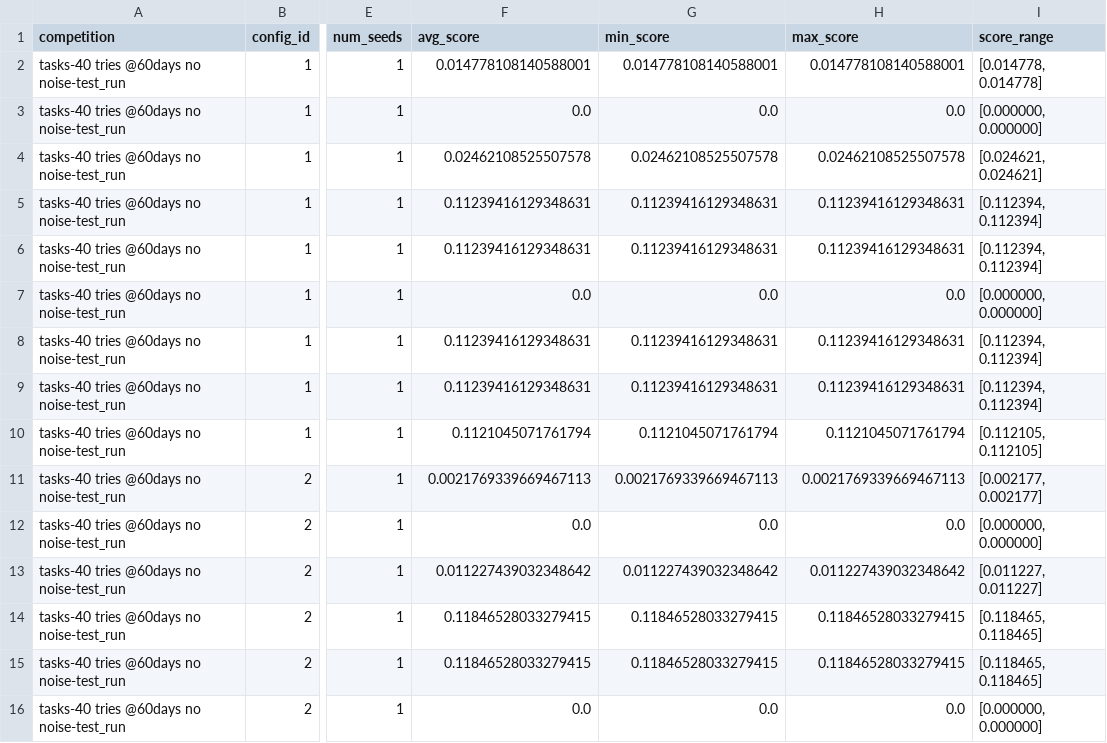
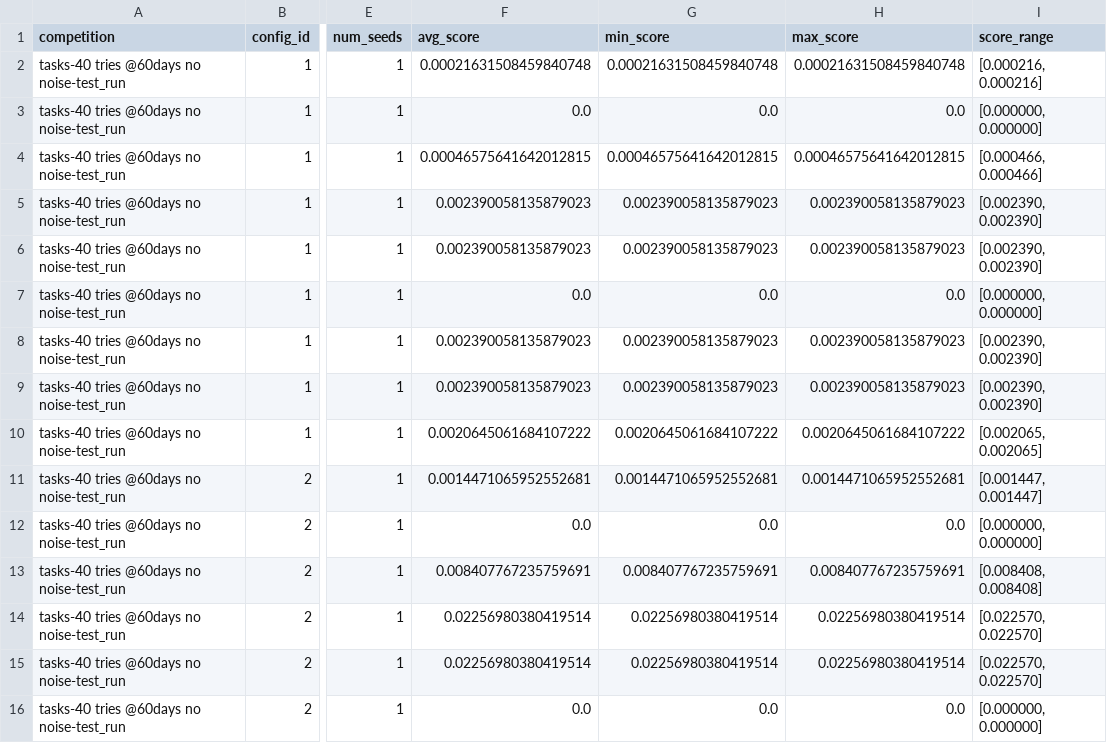
Before and after one commit to JakobMobergMeta/ads_mle_simulation, a CSV file: tasks/40 tries @60days no noise/test_run/results_best_per_config.csv, drawn as a sheet; only a part is shown, gaps mark what is left out; the diff covers the shown part only; the diff names each change by its address in the sheet, - before the commit and + after, or states it on an @@ line.

```diff
--- a/tasks/40 tries @60days no noise/test_run/results_best_per_config.csv
+++ b/tasks/40 tries @60days no noise/test_run/results_best_per_config.csv
-F2 (avg_score): 0.014778108140588001
+F2 (avg_score): 0.00021631508459840748
-G2 (min_score): 0.014778108140588001
+G2 (min_score): 0.00021631508459840748
-H2 (max_score): 0.014778108140588001
+H2 (max_score): 0.00021631508459840748
-I2 (score_range): [0.014778, 0.014778]
+I2 (score_range): [0.000216, 0.000216]
-F4 (avg_score): 0.02462108525507578
+F4 (avg_score): 0.00046575641642012815
-G4 (min_score): 0.02462108525507578
+G4 (min_score): 0.00046575641642012815
-H4 (max_score): 0.02462108525507578
+H4 (max_score): 0.00046575641642012815
-I4 (score_range): [0.024621, 0.024621]
+I4 (score_range): [0.000466, 0.000466]
-F5:F6 (avg_score): 0.11239416129348631
+F5:F6 (avg_score): 0.002390058135879023
-G5:G6 (min_score): 0.11239416129348631
+G5:G6 (min_score): 0.002390058135879023
-H5:H6 (max_score): 0.11239416129348631
+H5:H6 (max_score): 0.002390058135879023
-I5:I6 (score_range): [0.112394, 0.112394]
+I5:I6 (score_range): [0.002390, 0.002390]
-F8:F9 (avg_score): 0.11239416129348631
+F8:F9 (avg_score): 0.002390058135879023
-G8:G9 (min_score): 0.11239416129348631
+G8:G9 (min_score): 0.002390058135879023
-H8:H9 (max_score): 0.11239416129348631
+H8:H9 (max_score): 0.002390058135879023
-I8:I9 (score_range): [0.112394, 0.112394]
+I8:I9 (score_range): [0.002390, 0.002390]
-F10 (avg_score): 0.1121045071761794
+F10 (avg_score): 0.0020645061684107222
-G10 (min_score): 0.1121045071761794
+G10 (min_score): 0.0020645061684107222
-H10 (max_score): 0.1121045071761794
+H10 (max_score): 0.0020645061684107222
-I10 (score_range): [0.112105, 0.112105]
+I10 (score_range): [0.002065, 0.002065]
-F11 (avg_score): 0.0021769339669467113
+F11 (avg_score): 0.0014471065952552681
-G11 (min_score): 0.0021769339669467113
+G11 (min_score): 0.0014471065952552681
-H11 (max_score): 0.0021769339669467113
+H11 (max_score): 0.0014471065952552681
-I11 (score_range): [0.002177, 0.002177]
+I11 (score_range): [0.001447, 0.001447]
-F13 (avg_score): 0.011227439032348642
+F13 (avg_score): 0.008407767235759691
-G13 (min_score): 0.011227439032348642
+G13 (min_score): 0.008407767235759691
-H13 (max_score): 0.011227439032348642
+H13 (max_score): 0.008407767235759691
-I13 (score_range): [0.011227, 0.011227]
+I13 (score_range): [0.008408, 0.008408]
-F14:F15 (avg_score): 0.11846528033279415
+F14:F15 (avg_score): 0.02256980380419514
-G14:G15 (min_score): 0.11846528033279415
+G14:G15 (min_score): 0.02256980380419514
-H14:H15 (max_score): 0.11846528033279415
+H14:H15 (max_score): 0.02256980380419514
-I14:I15 (score_range): [0.118465, 0.118465]
+I14:I15 (score_range): [0.022570, 0.022570]
```
Also changed, not shown: 12 edited cells elsewhere in this file, tasks/40 tries @60days no noise/test_run/configs.csv, tasks/40 tries @60days no noise/test_run/results_baselines.csv, 3 other files.
